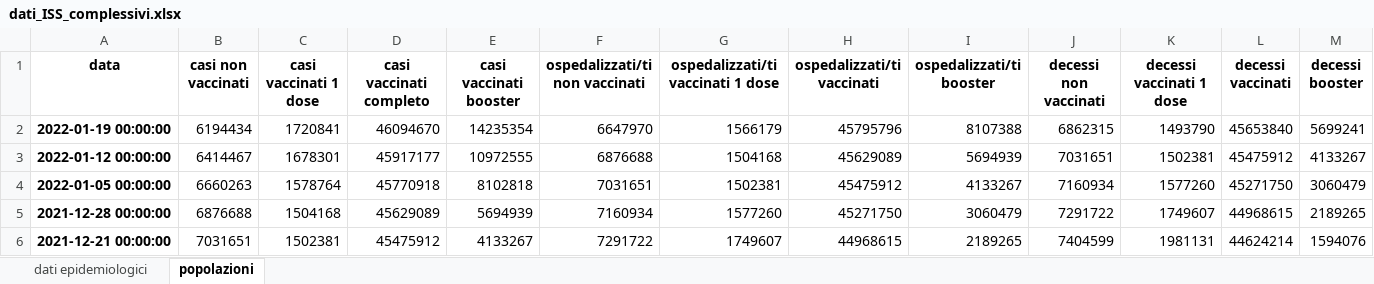
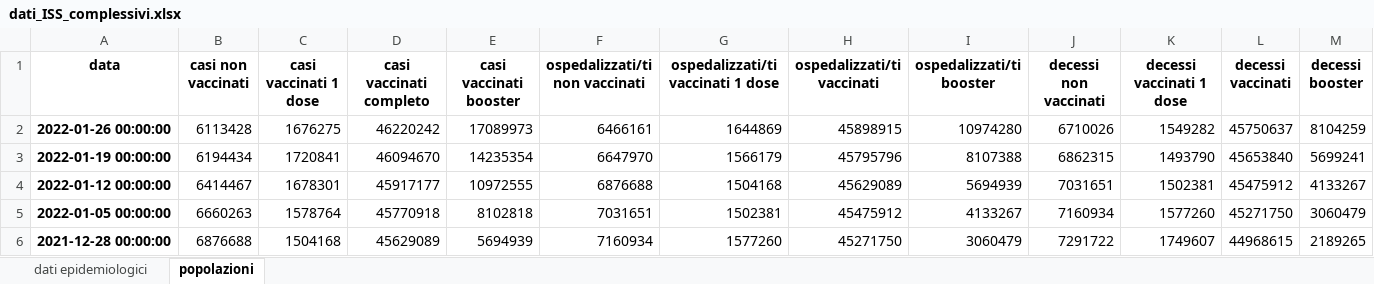
Before and after one commit to apalladi/covid_vaccini_monitoraggio, an Excel workbook: dati/dati_ISS_complessivi.xlsx, sheet popolazioni, drawn as a sheet; only a part is shown; the shorter side is filled out with more unchanged rows; values as stored, in another font and other column widths than the file's, no borders; the diff names each change by its address in the sheet, - before the commit and + after, or states it on an @@ line.

```diff
--- a/dati/dati_ISS_complessivi.xlsx (sheet popolazioni)
+++ b/dati/dati_ISS_complessivi.xlsx (sheet popolazioni)
+row 2: 2022-01-26 00:00:00 | 6113428 | 1676275 | 46220242 | 17089973 | 6466161 | 1644869 | 45898915 | 10974280 | 6710026 | 1549282 | 45750637 | 8104259
```
Also changed, not shown: sheet dati epidemiologici, 18 other files.
